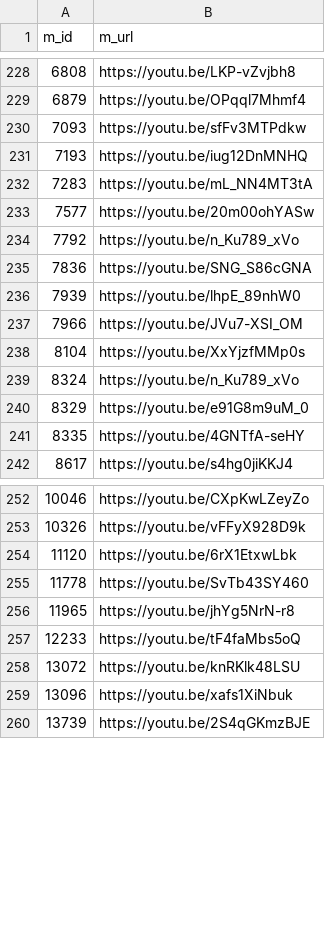
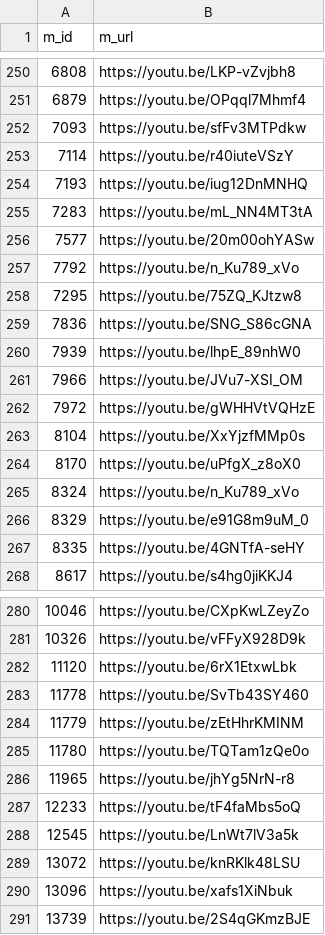
Before and after one commit to soej24/animation_analysis, a CSV file: data/ani_link.csv, drawn as a sheet; only a part is shown, gaps mark what is left out; the diff covers the shown part only.

```diff
--- a/data/ani_link.csv
+++ b/data/ani_link.csv
@@ -230,2 +252,3 @@ m_id,m_url
 7093,https://youtu.be/sfFv3MTPdkw
+7114,https://youtu.be/r40iuteVSzY
 7193,https://youtu.be/iug12DnMNHQ
@@ -234,2 +257,3 @@ m_id,m_url
 7792,https://youtu.be/n_Ku789_xVo
+7295,https://youtu.be/75ZQ_KJtzw8
 7836,https://youtu.be/SNG_S86cGNA
@@ -237,3 +261,5 @@ m_id,m_url
 7966,https://youtu.be/JVu7-XSI_OM
+7972,https://youtu.be/gWHHVtVQHzE
 8104,https://youtu.be/XxYjzfMMp0s
+8170,https://youtu.be/uPfgX_z8oX0
 8324,https://youtu.be/n_Ku789_xVo
@@ -255,4 +283,7 @@ m_id,m_url
 11778,https://youtu.be/SvTb43SY460
+11779,https://youtu.be/zEtHhrKMINM
+11780,https://youtu.be/TQTam1zQe0o
 11965,https://youtu.be/jhYg5NrN-r8
 12233,https://youtu.be/tF4faMbs5oQ
+12545,https://youtu.be/LnWt7lV3a5k
 13072,https://youtu.be/knRKlk48LSU
```
Also changed, not shown: 27 added rows elsewhere in this file.
